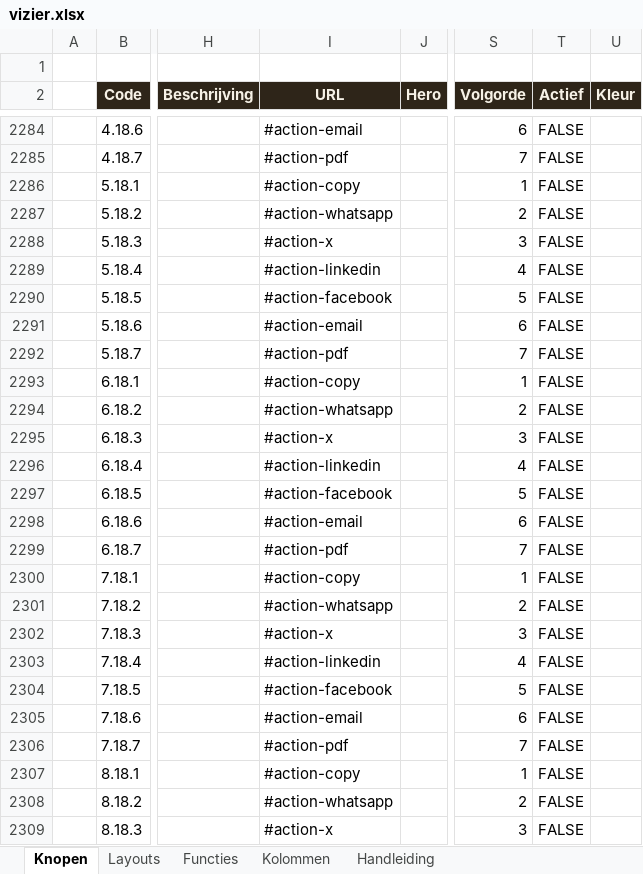
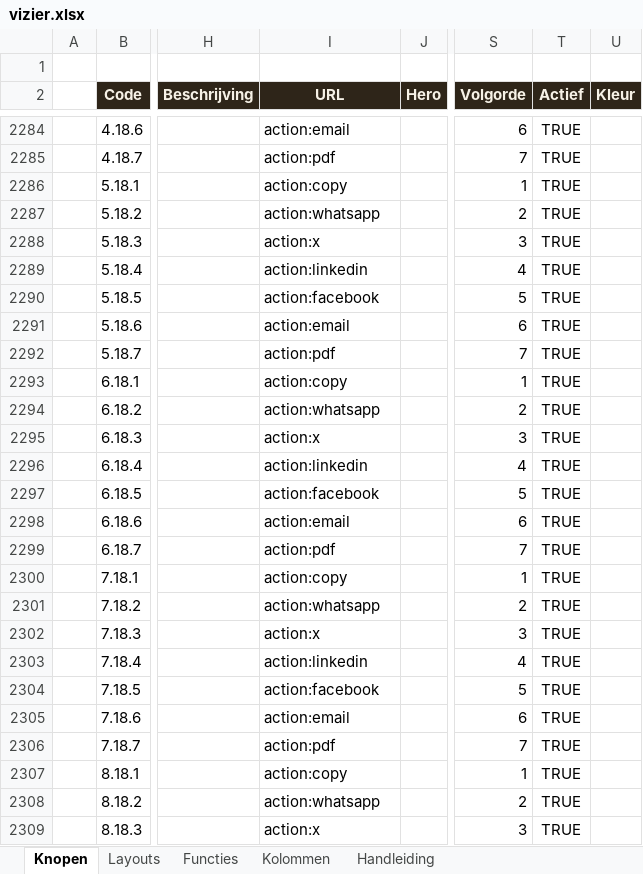
Before and after one commit to koosvanM/openvizier, an Excel workbook: nl/_data/vizier.xlsx, sheet Knopen, drawn as a sheet; only a part is shown, gaps mark what is left out; values as stored, in another font and other column widths than the file's, no borders; the diff covers the shown part only; the diff names each change by its address in the sheet, - before the commit and + after, or states it on an @@ line.

Commit message:
Delen: 100% uit xlsx via action:xxx URL-conventie (één bron, alle 8 talen)

```diff
--- a/nl/_data/vizier.xlsx (sheet Knopen)
+++ b/nl/_data/vizier.xlsx (sheet Knopen)
-I2284 (URL): #action-email
+I2284 (URL): action:email
-T2284:T2309 (Actief): FALSE
+T2284:T2309 (Actief): TRUE
-I2285 (URL): #action-pdf
+I2285 (URL): action:pdf
-I2286 (URL): #action-copy
+I2286 (URL): action:copy
-I2287 (URL): #action-whatsapp
+I2287 (URL): action:whatsapp
-I2288 (URL): #action-x
+I2288 (URL): action:x
-I2289 (URL): #action-linkedin
+I2289 (URL): action:linkedin
-I2290 (URL): #action-facebook
+I2290 (URL): action:facebook
-I2291 (URL): #action-email
+I2291 (URL): action:email
-I2292 (URL): #action-pdf
+I2292 (URL): action:pdf
-I2293 (URL): #action-copy
+I2293 (URL): action:copy
-I2294 (URL): #action-whatsapp
+I2294 (URL): action:whatsapp
-I2295 (URL): #action-x
+I2295 (URL): action:x
-I2296 (URL): #action-linkedin
+I2296 (URL): action:linkedin
-I2297 (URL): #action-facebook
+I2297 (URL): action:facebook
-I2298 (URL): #action-email
+I2298 (URL): action:email
-I2299 (URL): #action-pdf
+I2299 (URL): action:pdf
-I2300 (URL): #action-copy
+I2300 (URL): action:copy
-I2301 (URL): #action-whatsapp
+I2301 (URL): action:whatsapp
-I2302 (URL): #action-x
+I2302 (URL): action:x
-I2303 (URL): #action-linkedin
+I2303 (URL): action:linkedin
-I2304 (URL): #action-facebook
+I2304 (URL): action:facebook
-I2305 (URL): #action-email
+I2305 (URL): action:email
-I2306 (URL): #action-pdf
+I2306 (URL): action:pdf
-I2307 (URL): #action-copy
+I2307 (URL): action:copy
-I2308 (URL): #action-whatsapp
+I2308 (URL): action:whatsapp
-I2309 (URL): #action-x
+I2309 (URL): action:x
```
Also changed, not shown: 60 edited cells elsewhere in this sheet, 1 other file.
